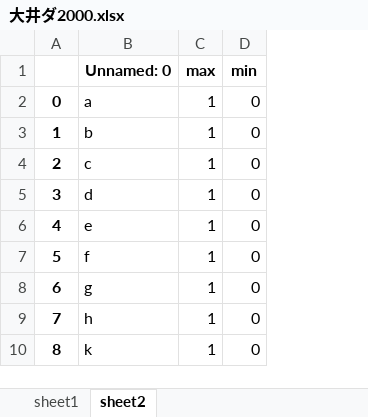
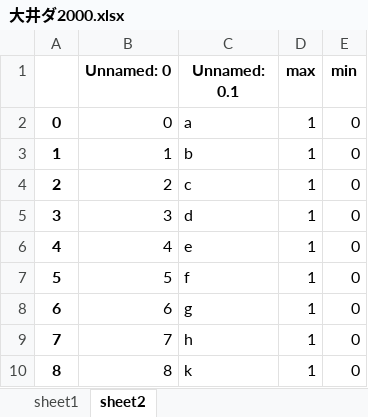
Before and after one commit to axxxhiratani/AkioAILocal, an Excel workbook: AkioAILocal/maxinfo/大井ダ2000.xlsx, sheet sheet2, drawn as a sheet; values as stored, in another font and other column widths than the file's, no borders; addresses are those after the commit; the diff names each change by its address in the sheet, - before the commit and + after, or states it on an @@ line.

```diff
--- a/AkioAILocal/maxinfo/大井ダ2000.xlsx (sheet sheet2)
+++ b/AkioAILocal/maxinfo/大井ダ2000.xlsx (sheet sheet2)
+column B (Unnamed: 0), rows 2-10: 0 | 1 | 2 | 3 | 4 | 5 | 6 | 7 | 8
-C1: Unnamed: 0
+C1: Unnamed: 0.1
```
Also changed, not shown: sheet sheet1, AkioAILocal/race_exp_result/大井ダ2000.xlsx, 2 other files.
